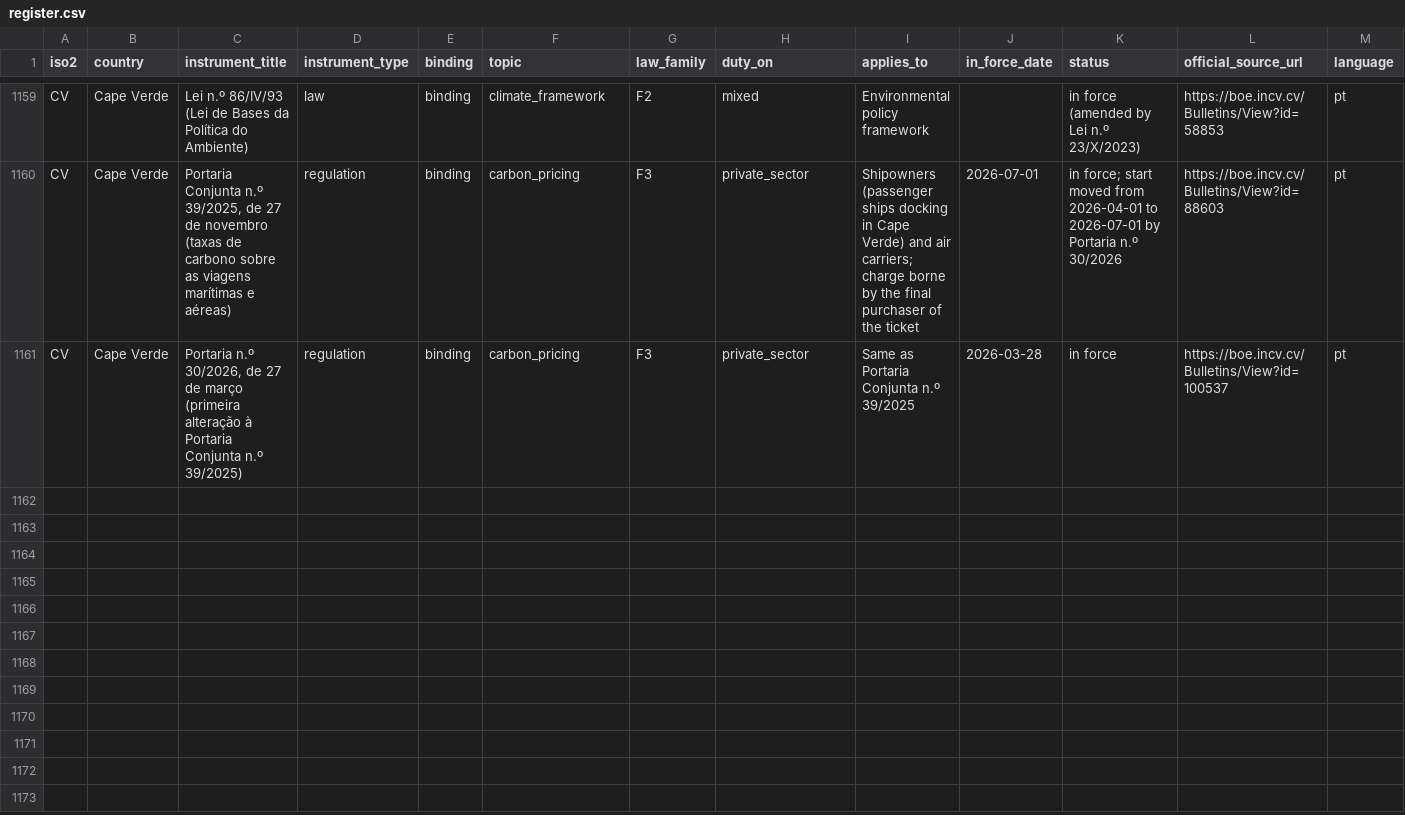
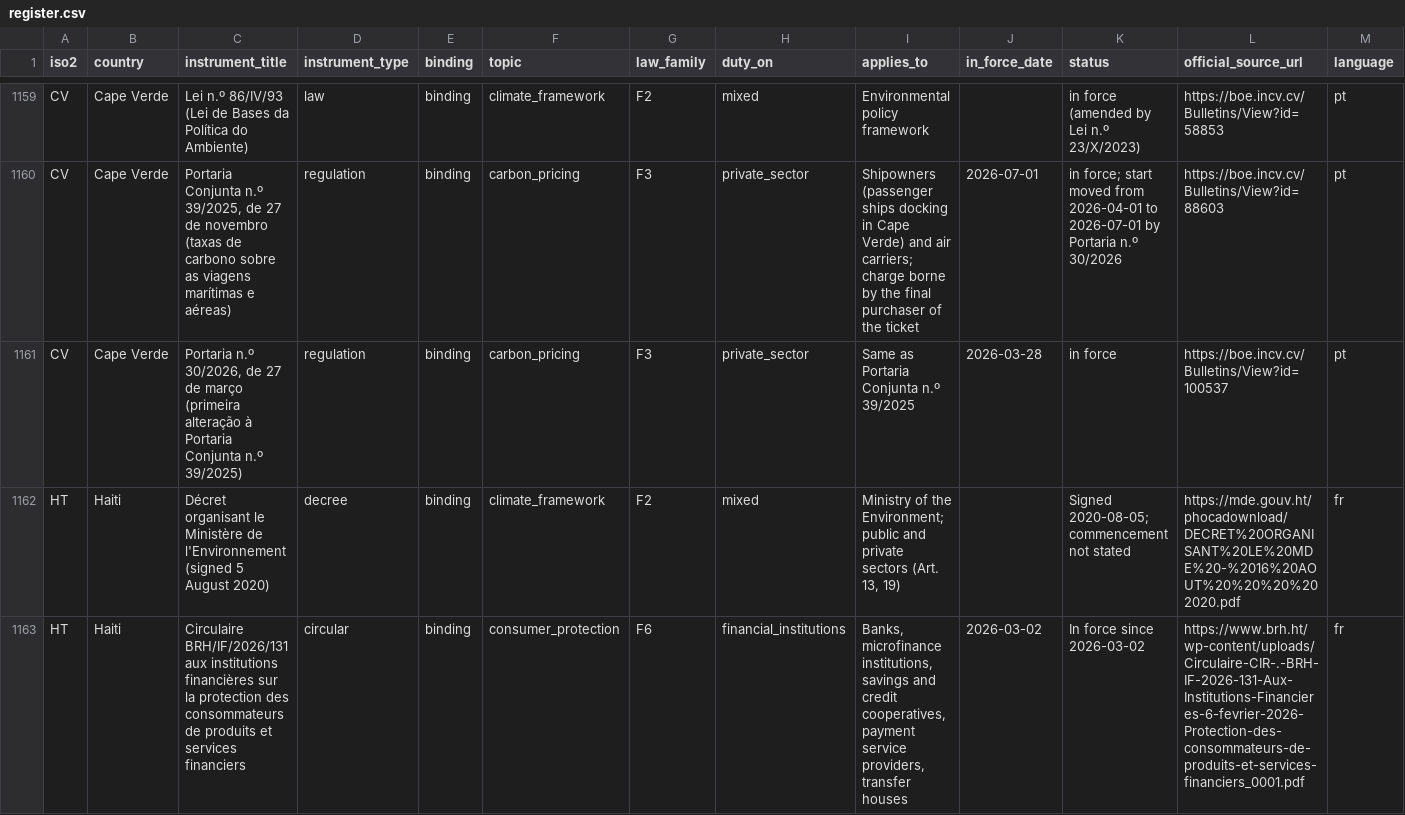
Before and after one commit to GoCarbonTracker-Hq/global-esg-law, a CSV file: register/register.csv, drawn as a sheet; only a part is shown, gaps mark what is left out; rows hold the shown columns only; the diff covers the shown part only; the diff names each change by its address in the sheet, - before the commit and + after, or states it on an @@ line.

```diff
--- a/register/register.csv
+++ b/register/register.csv
+row 1162: HT | Haiti | Décret organisant le Ministère de l'Environnement (signed 5 August 2020) | decree | binding | climate_framework | F2 | mixed | Ministry of the Environment; public and private sectors (Art. 13, 19) |  | Signed 2020-08-05; commencement not stated | https://mde.gouv.ht/phocadownload/DECRET%20ORGANISANT%20LE%20MDE%20-%2016%20AOUT%20%20%20%202020.pdf | fr
+row 1163: HT | Haiti | Circulaire BRH/IF/2026/131 aux institutions financières sur la protection des consommateurs de produits et services financiers | circular | binding | consumer_protection | F6 | financial_institutions | Banks, microfinance institutions, savings and credit cooperatives, payment service providers, transfer houses | 2026-03-02 | In force since 2026-03-02 | https://www.brh.ht/wp-content/uploads/Circulaire-CIR-.-BRH-IF-2026-131-Aux-Institutions-Financieres-6-fevrier-2026-Protection-des-consommateurs-de-produits-et-services-financiers_0001.pdf | fr
```
Also changed, not shown: 2 added rows and 5 edited cells elsewhere in this file, sources/licence-table.csv, 7 other files.
